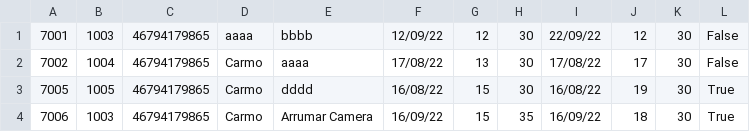
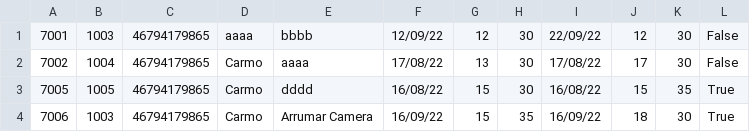
Before and after one commit to carmodurante/Aplicacao_Central_de_Ferramentaria_AudioVisual, a CSV file: content/data/reserva.csv, drawn as a sheet.

```diff
--- a/content/data/reserva.csv
+++ b/content/data/reserva.csv
@@ -2,3 +2,3 @@
 7002;1004;46794179865;Carmo;aaaa;17/08/22;13;30;17/08/22;17;30;False
-7005;1005;46794179865;Carmo;dddd;16/08/22;15;30;16/08/22;19;30;True
+7005;1005;46794179865;Carmo;dddd;16/08/22;15;30;16/08/22;15;35;True
 7006;1003;46794179865;Carmo;Arrumar Camera;16/09/22;15;35;16/09/22;18;30;True
```
Also changed, not shown: 2 other files.
